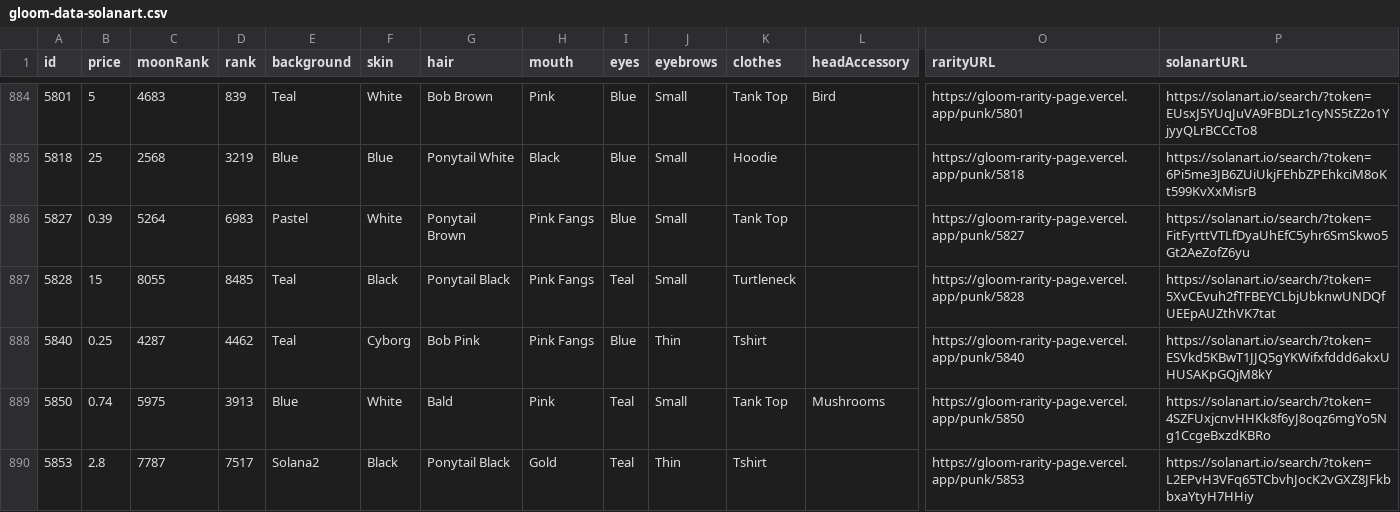
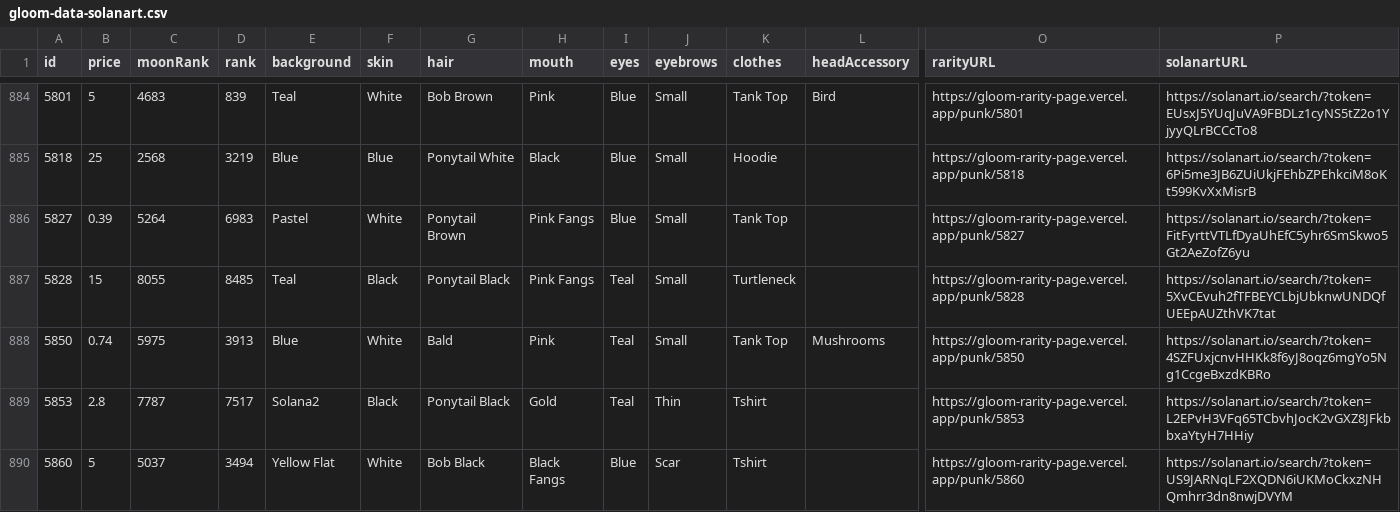
Before and after one commit to braposo/gloom-monitor, a CSV file: gloom-data-solanart.csv, drawn as a sheet; only a part is shown, gaps mark what is left out; the shorter side is filled out with more unchanged rows; rows hold the shown columns only; the diff names each change by its address in the sheet, - before the commit and + after, or states it on an @@ line.

Commit message:
Flat: latest data (2021-11-24T18:25:14.843Z) {   "date": "2021-11-24T18:25:14.843Z",   "files": [     {       "name": "gloom-data-solanart.csv",       "deltaBytes": -199,       "source": "https://qzlsklfacc.medianetwork.cloud/nft_for_sale?collection=gloompunk"     },     {       "name": "gloom-picks-solanart.csv",       "deltaBytes": 53,       "source": "https://qzlsklfacc.medianetwork.cloud/nft_for_sale?collection=gloompunk"     }   ] }

```diff
--- a/gloom-data-solanart.csv
+++ b/gloom-data-solanart.csv
-row 888: 5840 | 0.25 | 4287 | 4462 | Teal | Cyborg | Bob Pink | Pink Fangs | Blue | Thin | Tshirt |  | https://gloom-rarity-page.vercel.app/punk/5840 | https://solanart.io/search/?token=ESVkd5KBwT1JJQ5gYKWifxfddd6akxUHUSAKpGQjM8kY
```
Also changed, not shown: gloom-picks-solanart.csv.
